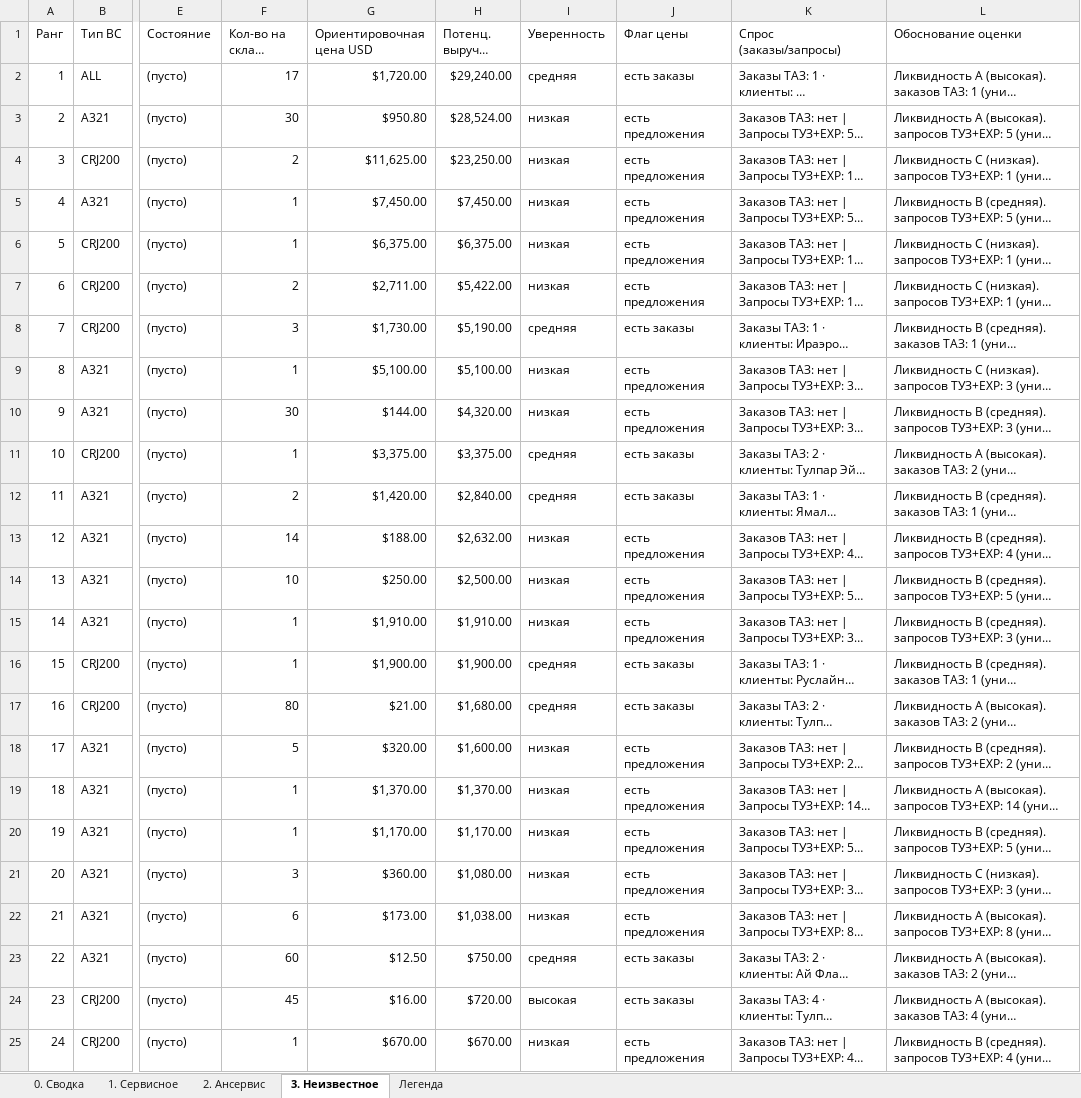
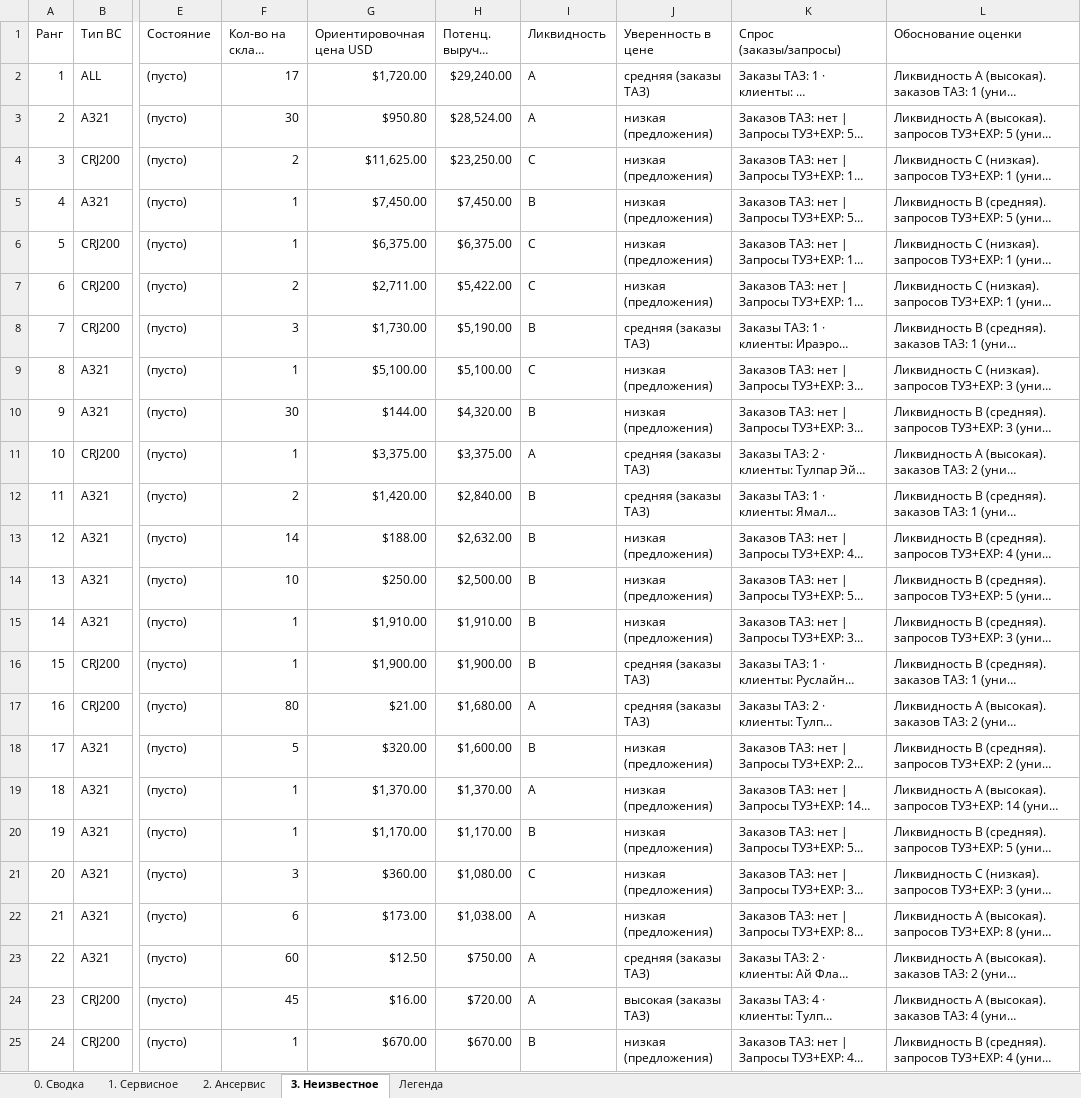
Before and after one commit to alexanderp-cell/Main, an Excel workbook: output/ATI_buyout_recommendations_internal.xlsx, sheet 3. Неизвестное, drawn as a sheet; only a part is shown, gaps mark what is left out; long unchanged cells end in …; values as stored, in another font and other column widths than the file's, no cell formats; the diff covers the shown part only; the diff names each change by its address in the sheet, - before the commit and + after, or states it on an @@ line.

```diff
--- a/output/ATI_buyout_recommendations_internal.xlsx (sheet 3. Неизвестное)
+++ b/output/ATI_buyout_recommendations_internal.xlsx (sheet 3. Неизвестное)
-I1: Уверенность
+I1: Ликвидность
-J1: Флаг цены
+J1: Уверенность в цене
-I2 (Ликвидность): средняя
+I2 (Ликвидность): A
-J2 (Уверенность в цене): есть заказы
+J2 (Уверенность в цене): средняя (заказы ТАЗ)
-I3 (Ликвидность): низкая
+I3 (Ликвидность): A
-J3:J7 (Уверенность в цене): есть предложения
+J3:J7 (Уверенность в цене): низкая (предложения)
-I4 (Ликвидность): низкая
+I4 (Ликвидность): C
-I5 (Ликвидность): низкая
+I5 (Ликвидность): B
-I6:I7 (Ликвидность): низкая
+I6:I7 (Ликвидность): C
-I8 (Ликвидность): средняя
+I8 (Ликвидность): B
-J8 (Уверенность в цене): есть заказы
+J8 (Уверенность в цене): средняя (заказы ТАЗ)
-I9 (Ликвидность): низкая
+I9 (Ликвидность): C
-J9:J10 (Уверенность в цене): есть предложения
+J9:J10 (Уверенность в цене): низкая (предложения)
-I10 (Ликвидность): низкая
+I10 (Ликвидность): B
-I11 (Ликвидность): средняя
+I11 (Ликвидность): A
-J11:J12 (Уверенность в цене): есть заказы
+J11:J12 (Уверенность в цене): средняя (заказы ТАЗ)
-I12 (Ликвидность): средняя
+I12 (Ликвидность): B
-I13:I15 (Ликвидность): низкая
+I13:I15 (Ликвидность): B
-J13:J15 (Уверенность в цене): есть предложения
+J13:J15 (Уверенность в цене): низкая (предложения)
-I16 (Ликвидность): средняя
+I16 (Ликвидность): B
-J16:J17 (Уверенность в цене): есть заказы
+J16:J17 (Уверенность в цене): средняя (заказы ТАЗ)
-I17 (Ликвидность): средняя
+I17 (Ликвидность): A
-I18 (Ликвидность): низкая
+I18 (Ликвидность): B
-J18:J22 (Уверенность в цене): есть предложения
+J18:J22 (Уверенность в цене): низкая (предложения)
-I19 (Ликвидность): низкая
+I19 (Ликвидность): A
-I20 (Ликвидность): низкая
+I20 (Ликвидность): B
-I21 (Ликвидность): низкая
+I21 (Ликвидность): C
-I22 (Ликвидность): низкая
+I22 (Ликвидность): A
-I23 (Ликвидность): средняя
+I23 (Ликвидность): A
-J23 (Уверенность в цене): есть заказы
+J23 (Уверенность в цене): средняя (заказы ТАЗ)
-I24 (Ликвидность): высокая
+I24 (Ликвидность): A
-J24 (Уверенность в цене): есть заказы
+J24 (Уверенность в цене): высокая (заказы ТАЗ)
-I25 (Ликвидность): низкая
+I25 (Ликвидность): B
-J25 (Уверенность в цене): есть предложения
+J25 (Уверенность в цене): низкая (предложения)
```
Also changed, not shown: 36 edited cells elsewhere in this sheet, sheet 1. Сервисное, sheet 2. Ансервис, sheet 0. Сводка, cell formats, output/ATI_buyout_client_serviceable.xlsx, output/ATI_buyout_client_unknown.xlsx, 3 other files.
